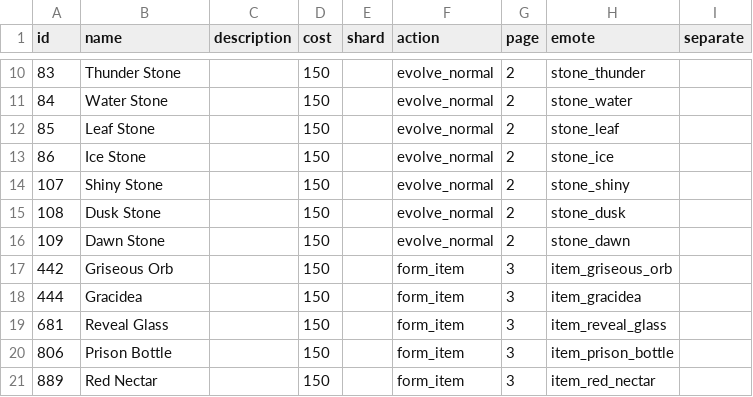
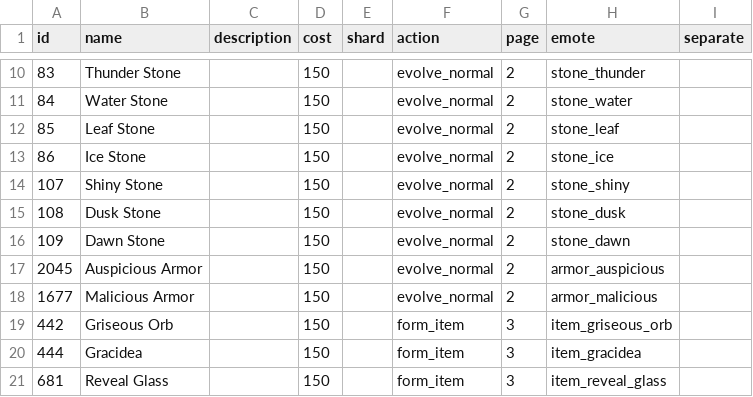
Before and after one commit to poketwo/data, a CSV file: csv/items.csv, drawn as a sheet; only a part is shown, gaps mark what is left out; the shorter side is filled out with more unchanged rows; the diff names each change by its address in the sheet, - before the commit and + after, or states it on an @@ line.

Commit message:
Add missing items

```diff
--- a/csv/items.csv
+++ b/csv/items.csv
+row 17: 2045 | Auspicious Armor |  | 150 |  | evolve_normal | 2 | armor_auspicious
+row 18: 1677 | Malicious Armor |  | 150 |  | evolve_normal | 2 | armor_malicious
```
Also changed, not shown: csv/evolution.csv.
